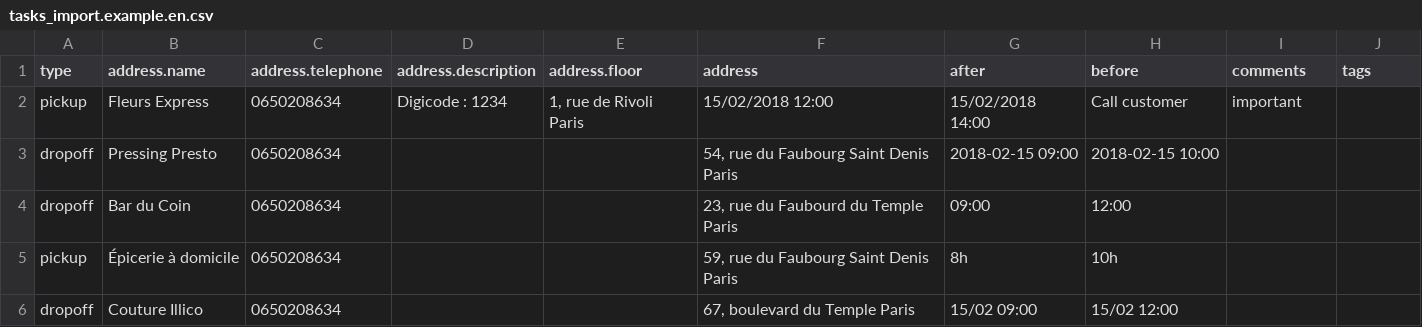
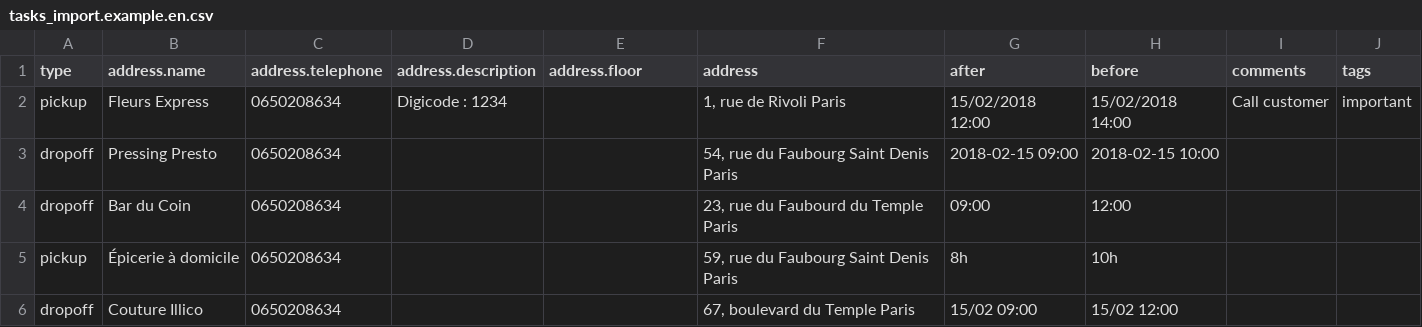
Before and after one commit to coopcycle/coopcycle-web, a CSV file: web/help/tasks_import.example.en.csv, drawn as a sheet.

Commit message:
fix: typo in example .csv file

```diff
--- a/web/help/tasks_import.example.en.csv
+++ b/web/help/tasks_import.example.en.csv
@@ -1,3 +1,3 @@
 type,address.name,address.telephone,address.description,address.floor,address,after,before,comments,tags
-pickup,"Fleurs Express","0650208634","Digicode : 1234","1, rue de Rivoli Paris",15/02/2018 12:00,15/02/2018 14:00,Call customer,important
+pickup,"Fleurs Express","0650208634","Digicode : 1234","","1, rue de Rivoli Paris",15/02/2018 12:00,15/02/2018 14:00,Call customer,important
 dropoff,"Pressing Presto","0650208634","","","54, rue du Faubourg Saint Denis Paris",2018-02-15 09:00,2018-02-15 10:00,,
```
Also changed, not shown: web/help/tasks_import.example.fr.csv.
